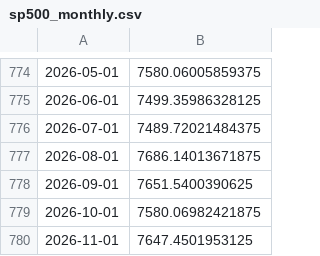
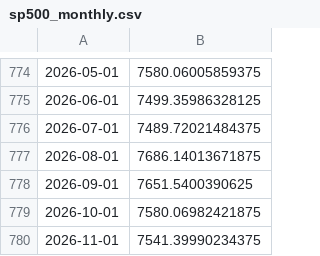
Before and after one commit to cdyates5/Fed-Funds-Neutral-Rate-Model, a CSV file: cache/sp500_monthly.csv, drawn as a sheet; only a part is shown, gaps mark what is left out.

```diff
--- a/cache/sp500_monthly.csv
+++ b/cache/sp500_monthly.csv
@@ -779,2 +779,2 @@
 2026-10-01,7580.06982421875
-2026-11-01,7647.4501953125
+2026-11-01,7541.39990234375
```
